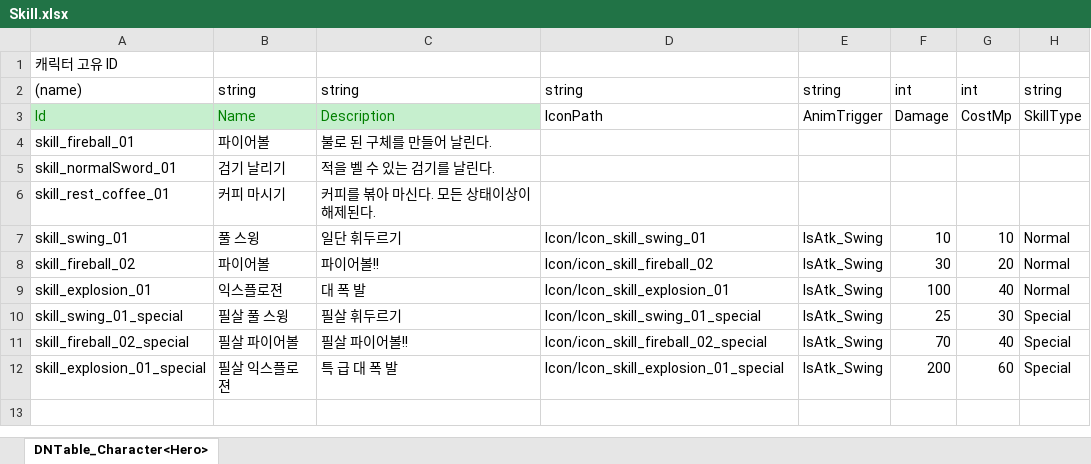
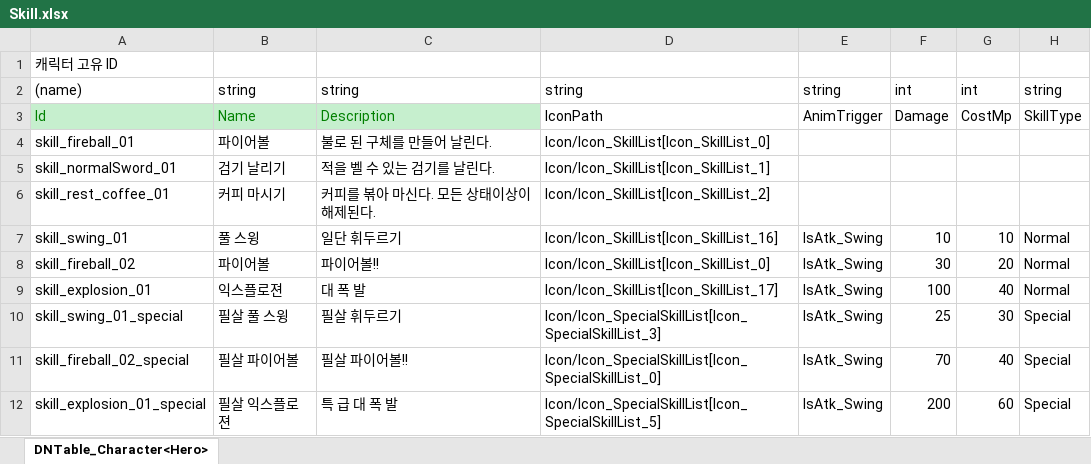
Before and after one commit to junny2969/2DMainProject, an Excel workbook: JsonConverter/ExcelFiles/Skill.xlsx, sheet DNTable_Character<Hero>, drawn as a sheet; values as stored, in another font and other column widths than the file's, no borders; the diff names each change by its address in the sheet, - before the commit and + after, or states it on an @@ line.

```diff
--- a/JsonConverter/ExcelFiles/Skill.xlsx (sheet DNTable_Character<Hero>)
+++ b/JsonConverter/ExcelFiles/Skill.xlsx (sheet DNTable_Character<Hero>)
-D4: (empty)
+D4: Icon/Icon_SkillList[Icon_SkillList_0]
-D5: (empty)
+D5: Icon/Icon_SkillList[Icon_SkillList_1]
-D6: (empty)
+D6: Icon/Icon_SkillList[Icon_SkillList_2]
-D7: Icon/Icon_skill_swing_01
+D7: Icon/Icon_SkillList[Icon_SkillList_16]
-D8: Icon/icon_skill_fireball_02
+D8: Icon/Icon_SkillList[Icon_SkillList_0]
-D9: Icon/Icon_skill_explosion_01
+D9: Icon/Icon_SkillList[Icon_SkillList_17]
-D10: Icon/Icon_skill_swing_01_special
+D10: Icon/Icon_SpecialSkillList[Icon_SpecialSkillList_3]
-D11: Icon/icon_skill_fireball_02_special
+D11: Icon/Icon_SpecialSkillList[Icon_SpecialSkillList_0]
-D12: Icon/Icon_skill_explosion_01_special
+D12: Icon/Icon_SpecialSkillList[Icon_SpecialSkillList_5]
```
Also changed, not shown: JsonConverter/ExcelFiles/DNItem.xlsx, JsonConverter/ExcelFiles/DNMonster.xlsx, 34 other files.
